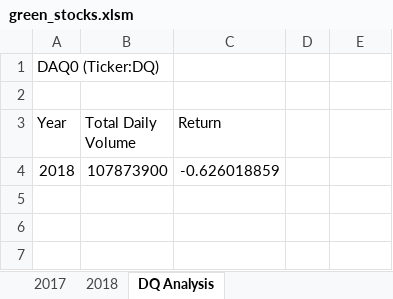
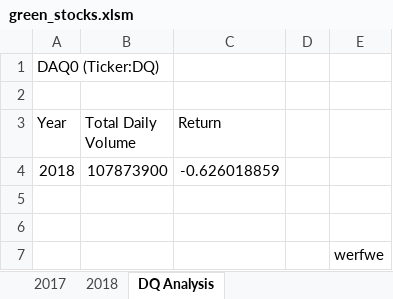
Before and after one commit to DWashington3/Stock-Analysis, an Excel workbook: green_stocks.xlsm, sheet DQ Analysis, drawn as a sheet; values as stored, in another font and other column widths than the file's, no borders; the diff names each change by its address in the sheet, - before the commit and + after, or states it on an @@ line.

Commit message:
Add New stock analysis sheet

```diff
--- a/green_stocks.xlsm (sheet DQ Analysis)
+++ b/green_stocks.xlsm (sheet DQ Analysis)
+row 5: (empty)
+row 6: (empty)
+row 7:  |  |  |  | werfwe
```
Also changed, not shown: 1 other file.
